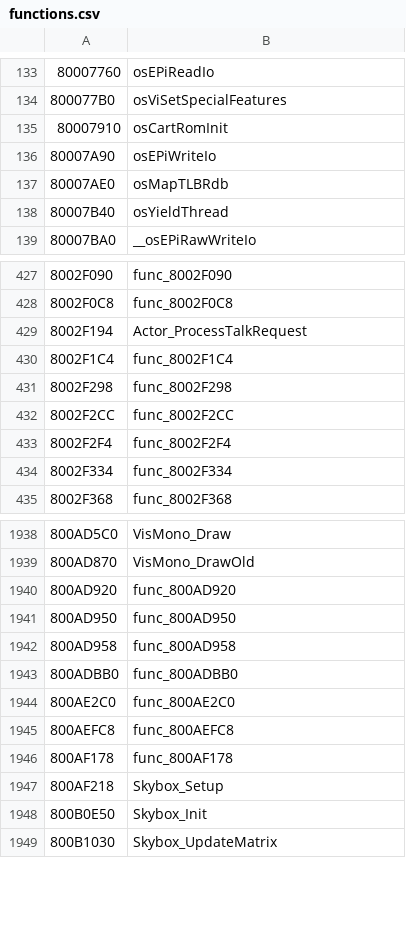
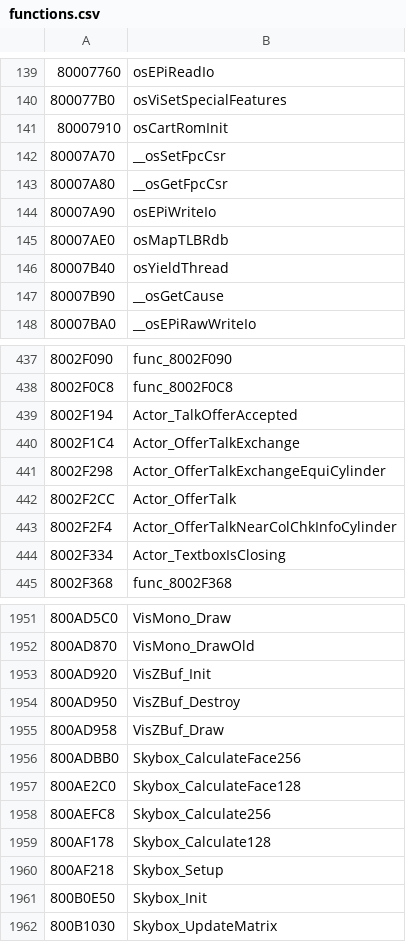
Before and after one commit to Decompollaborate/zelda64_compare, a CSV file: oot/cpmd/tables/functions.csv, drawn as a sheet; only a part is shown, gaps mark what is left out; the diff covers the shown part only.

Commit message:
Align existing function names with decomp

```diff
--- a/oot/cpmd/tables/functions.csv
+++ b/oot/cpmd/tables/functions.csv
@@ -135,2 +141,4 @@
 80007910,osCartRomInit
+80007A70,__osSetFpcCsr
+80007A80,__osGetFpcCsr
 80007A90,osEPiWriteIo
@@ -138,2 +146,3 @@
 80007B40,osYieldThread
+80007B90,__osGetCause
 80007BA0,__osEPiRawWriteIo
@@ -428,8 +438,8 @@
 8002F0C8,func_8002F0C8
-8002F194,Actor_ProcessTalkRequest
-8002F1C4,func_8002F1C4
-8002F298,func_8002F298
-8002F2CC,func_8002F2CC
-8002F2F4,func_8002F2F4
-8002F334,func_8002F334
+8002F194,Actor_TalkOfferAccepted
+8002F1C4,Actor_OfferTalkExchange
+8002F298,Actor_OfferTalkExchangeEquiCylinder
+8002F2CC,Actor_OfferTalk
+8002F2F4,Actor_OfferTalkNearColChkInfoCylinder
+8002F334,Actor_TextboxIsClosing
 8002F368,func_8002F368
@@ -1939,9 +1952,9 @@
 800AD870,VisMono_DrawOld
-800AD920,func_800AD920
-800AD950,func_800AD950
-800AD958,func_800AD958
-800ADBB0,func_800ADBB0
-800AE2C0,func_800AE2C0
-800AEFC8,func_800AEFC8
-800AF178,func_800AF178
+800AD920,VisZBuf_Init
+800AD950,VisZBuf_Destroy
+800AD958,VisZBuf_Draw
+800ADBB0,Skybox_CalculateFace256
+800AE2C0,Skybox_CalculateFace128
+800AEFC8,Skybox_Calculate256
+800AF178,Skybox_Calculate128
 800AF218,Skybox_Setup
```
Also changed, not shown: 24 added rows, 3 removed rows and 47 edited cells elsewhere in this file, oot/cjo/tables/functions.csv, oot/ne1/tables/functions.csv, 16 other files.
